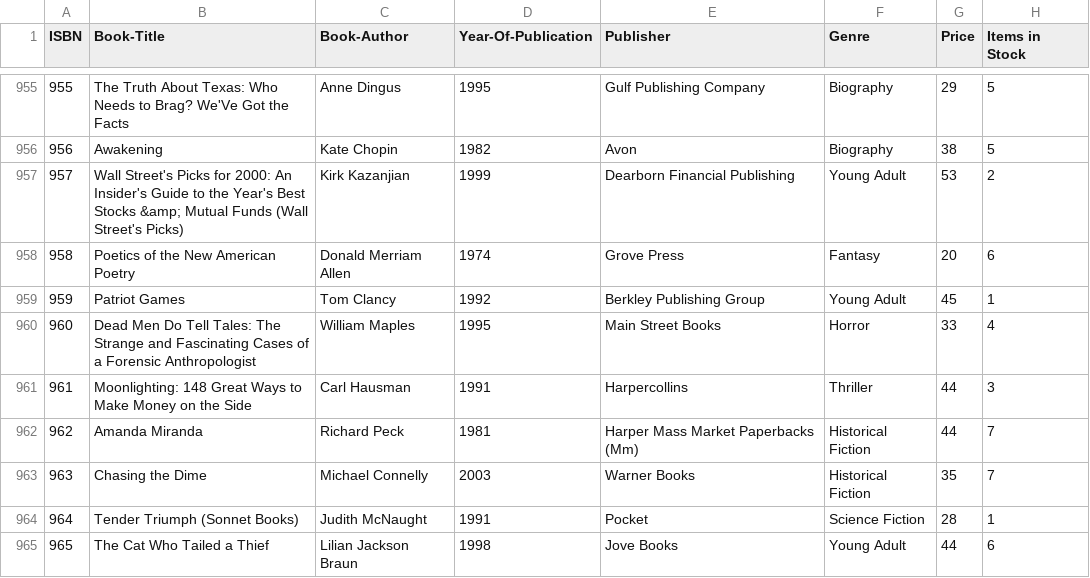
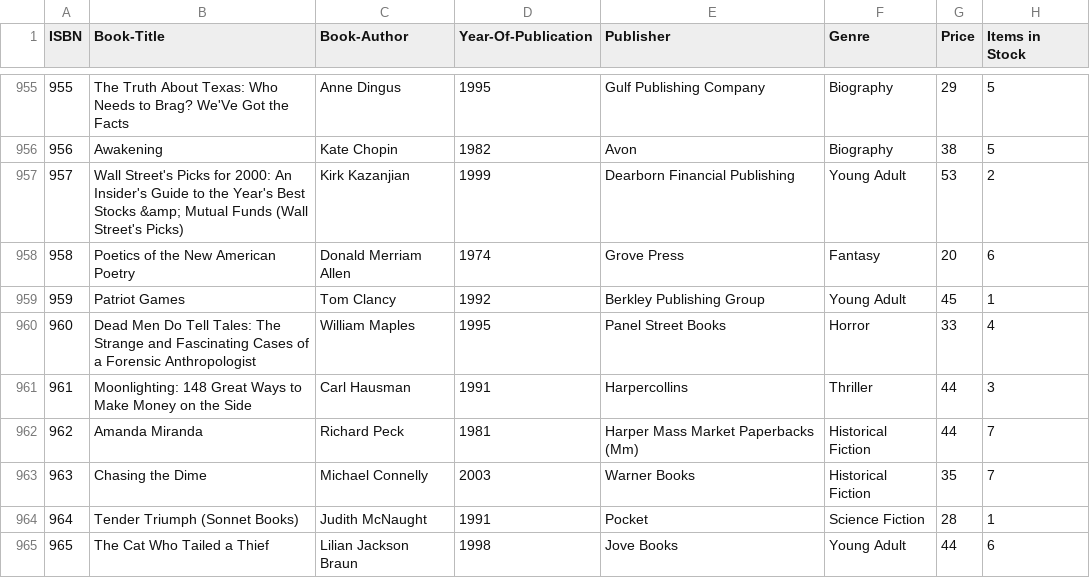
Before and after one commit to zarzar47/Java-BookManager, a CSV file: books.csv, drawn as a sheet; only a part is shown, gaps mark what is left out.

```diff
--- a/books.csv
+++ b/books.csv
@@ -959,3 +959,3 @@ ISBN,Book-Title,Book-Author,Year-Of-Publication,Publisher,Genre,Price,Items in S
 959,Patriot Games,Tom Clancy,1992,Berkley Publishing Group,Young Adult,45,1
-960,Dead Men Do Tell Tales: The Strange and Fascinating Cases of a Forensic Anthropologist,William Maples,1995,Main Street Books,Horror,33,4
+960,Dead Men Do Tell Tales: The Strange and Fascinating Cases of a Forensic Anthropologist,William Maples,1995,Panel Street Books,Horror,33,4
 961,Moonlighting: 148 Great Ways to Make Money on the Side,Carl Hausman,1991,Harpercollins,Thriller,44,3
```
Also changed, not shown: out/production/Book Store/books.csv, 11 other files.
